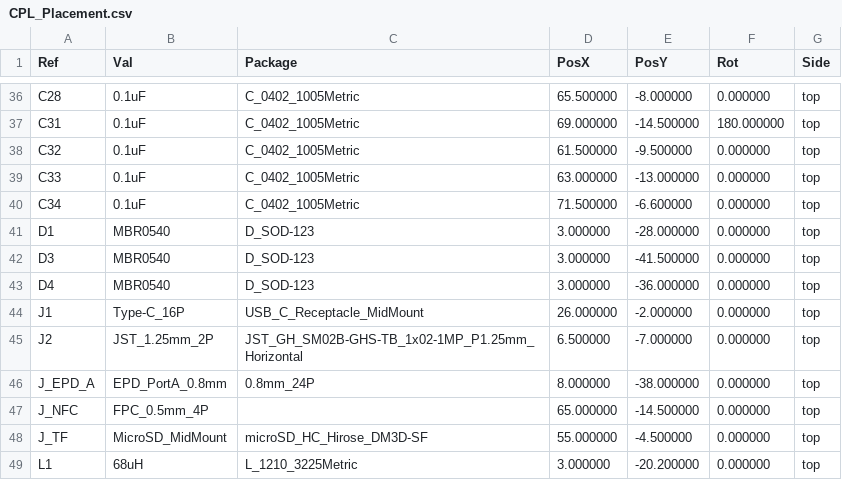
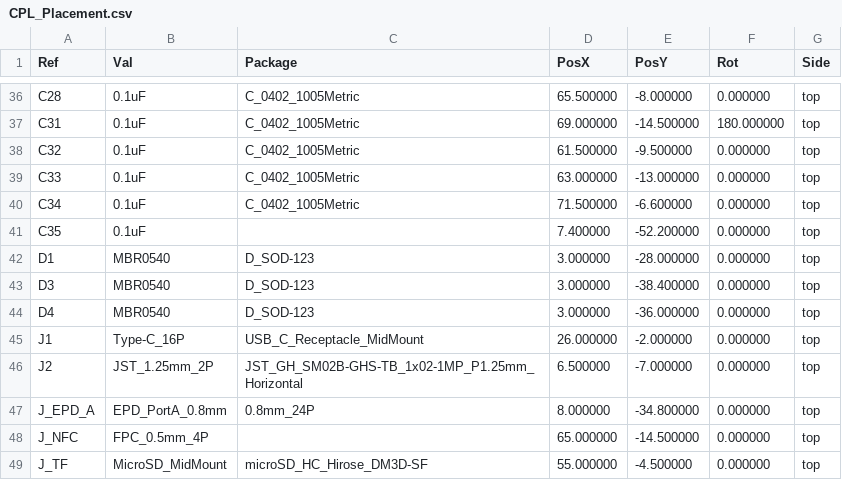
Before and after one commit to ZGQ-inc/3.98-epd, a CSV file: hardware/pcb_c6_slimbadge/CPL_Placement.csv, drawn as a sheet; only a part is shown, gaps mark what is left out; the shorter side is filled out with more unchanged rows; the diff covers the shown part only.

```diff
--- a/hardware/pcb_c6_slimbadge/CPL_Placement.csv
+++ b/hardware/pcb_c6_slimbadge/CPL_Placement.csv
@@ -40,4 +40,5 @@ Ref,Val,Package,PosX,PosY,Rot,Side
 "C34","0.1uF","C_0402_1005Metric",71.500000,-6.600000,0.000000,top
+"C35","0.1uF","",7.400000,-52.200000,0.000000,top
 "D1","MBR0540","D_SOD-123",3.000000,-28.000000,0.000000,top
-"D3","MBR0540","D_SOD-123",3.000000,-41.500000,0.000000,top
+"D3","MBR0540","D_SOD-123",3.000000,-38.400000,0.000000,top
 "D4","MBR0540","D_SOD-123",3.000000,-36.000000,0.000000,top
@@ -45,3 +46,3 @@ Ref,Val,Package,PosX,PosY,Rot,Side
 "J2","JST_1.25mm_2P","JST_GH_SM02B-GHS-TB_1x02-1MP_P1.25mm_Horizontal",6.500000,-7.000000,0.000000,top
-"J_EPD_A","EPD_PortA_0.8mm","0.8mm_24P",8.000000,-38.000000,0.000000,top
+"J_EPD_A","EPD_PortA_0.8mm","0.8mm_24P",8.000000,-34.800000,0.000000,top
 "J_NFC","FPC_0.5mm_4P","",65.000000,-14.500000,0.000000,top
```
Also changed, not shown: 1 added row and 14 edited cells elsewhere in this file, hardware/pcb_c6_slimbadge/BOM_JLCSMT_SlimBadge_C6.csv, hardware/pcb_c6_slimbadge/CPL_JLCSMT_SlimBadge_C6.csv, 33 other files.
